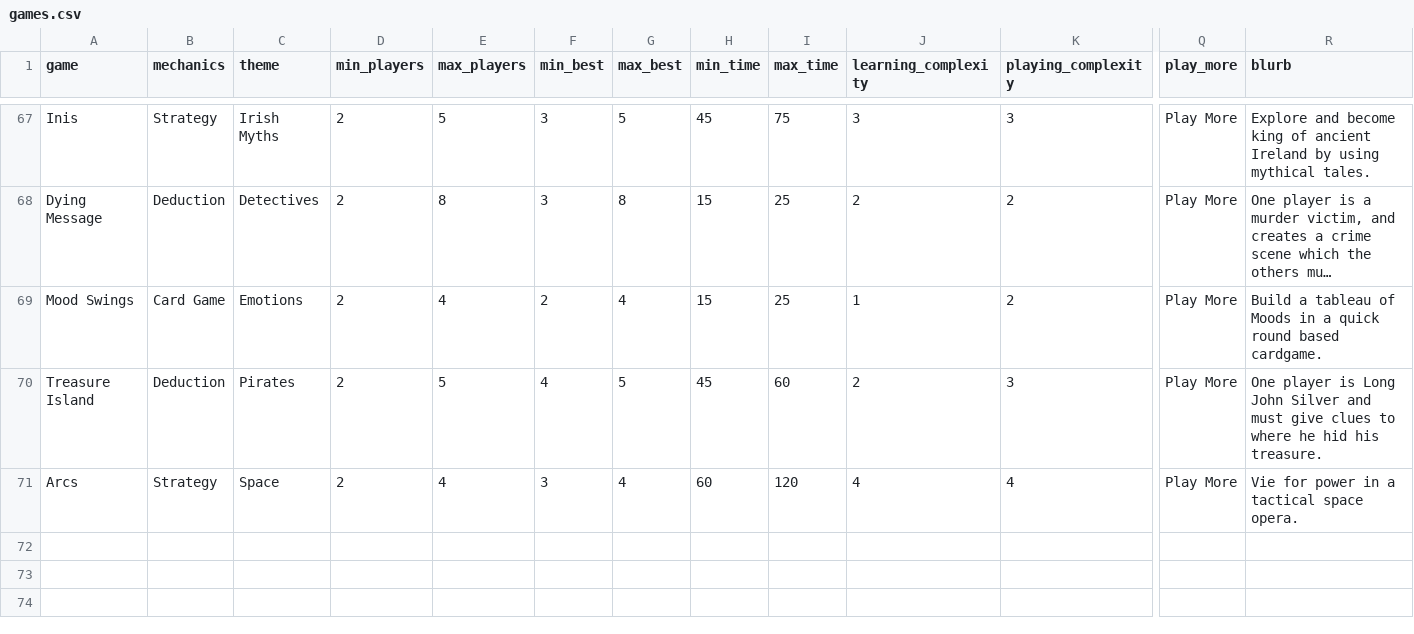
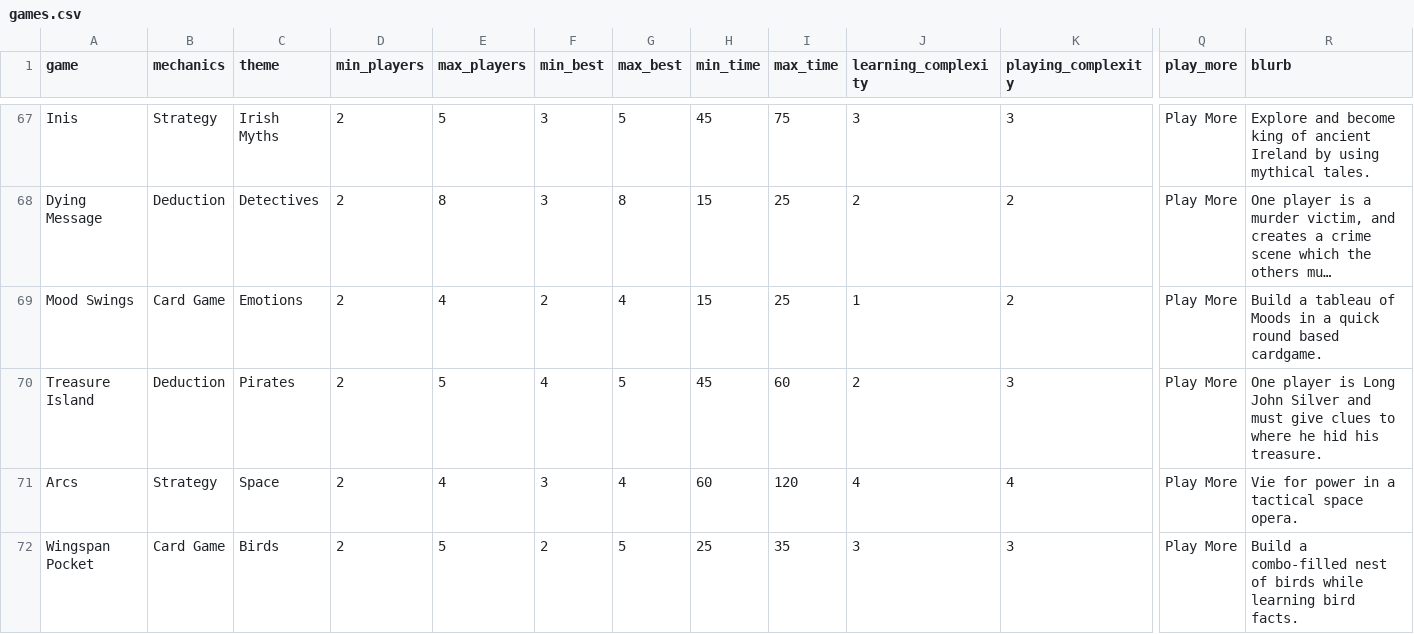
Before and after one commit to carey-james/Games-List, a CSV file: games.csv, drawn as a sheet; only a part is shown, gaps mark what is left out; long unchanged cells end in …; rows hold the shown columns only; the diff names each change by its address in the sheet, - before the commit and + after, or states it on an @@ line.

Commit message:
Update games.csv

```diff
--- a/games.csv
+++ b/games.csv
+row 72: Wingspan Pocket | Card Game | Birds | 2 | 5 | 2 | 5 | 25 | 35 | 3 | 3 | Play More | Build a combo-filled nest of birds while learning bird facts.
```
